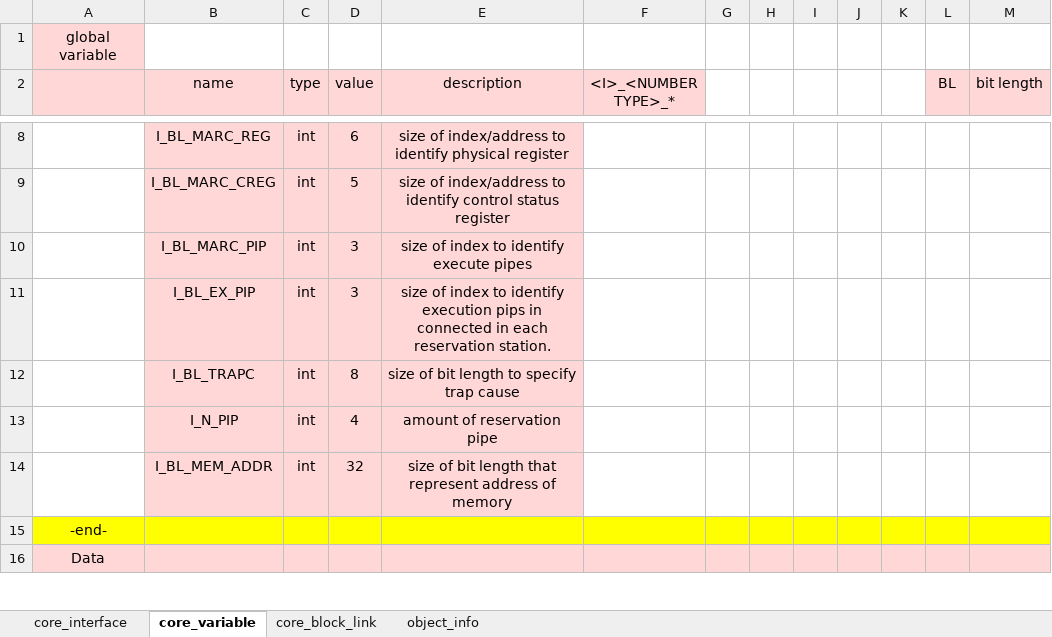
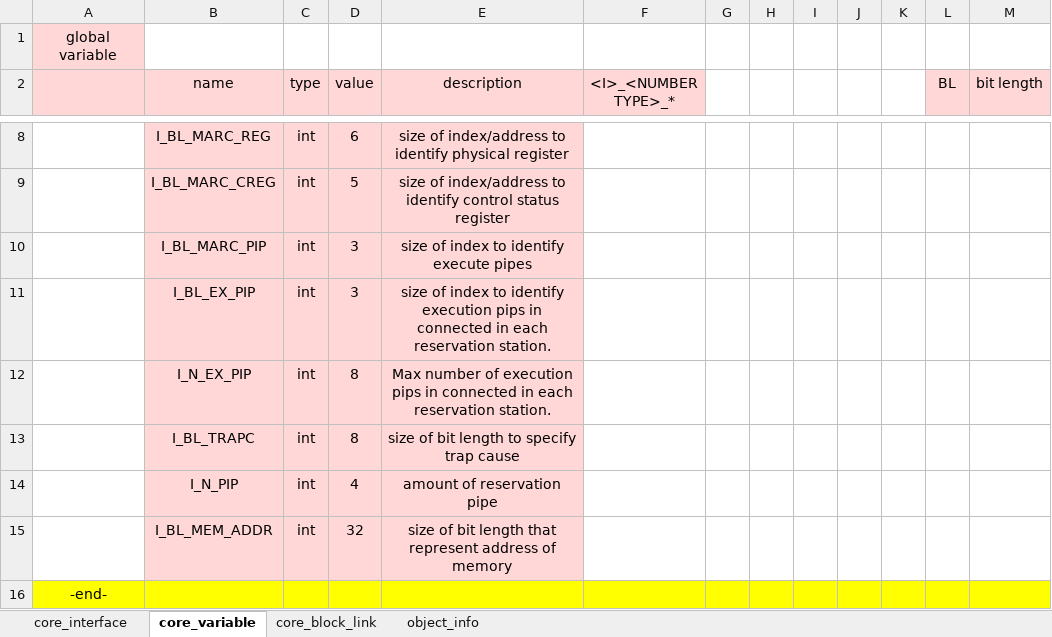
Before and after one commit to Tanawin1701d/Kathryn-I, an Excel workbook: SPECIFICATION/core_spec_cleaned.xlsx, sheet core_variable, drawn as a sheet; only a part is shown, gaps mark what is left out; the shorter side is filled out with more unchanged rows; values as stored, in another font and other column widths than the file's, no borders; the diff names each change by its address in the sheet, - before the commit and + after, or states it on an @@ line.

```diff
--- a/SPECIFICATION/core_spec_cleaned.xlsx (sheet core_variable)
+++ b/SPECIFICATION/core_spec_cleaned.xlsx (sheet core_variable)
+row 12:  | I_N_EX_PIP | int | 8 | Max number of execution pips in connected in each reservation station.
```
Also changed, not shown: sheet core_block_link, sheet core_interface, 28 other files.
